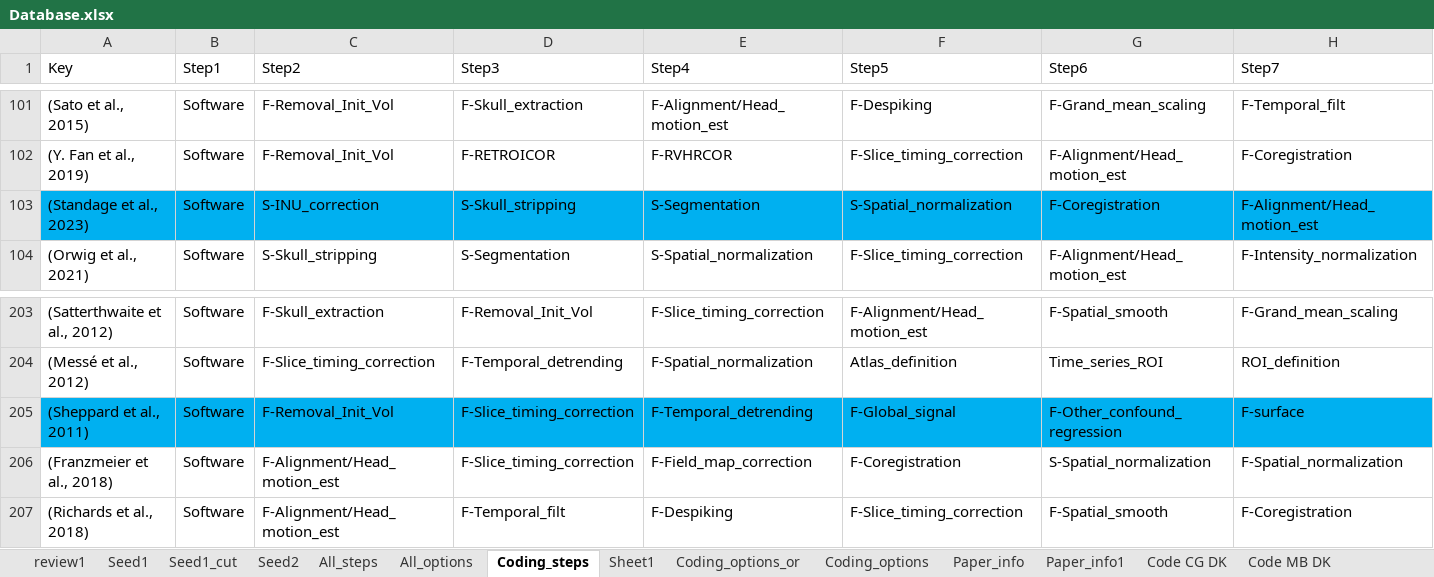
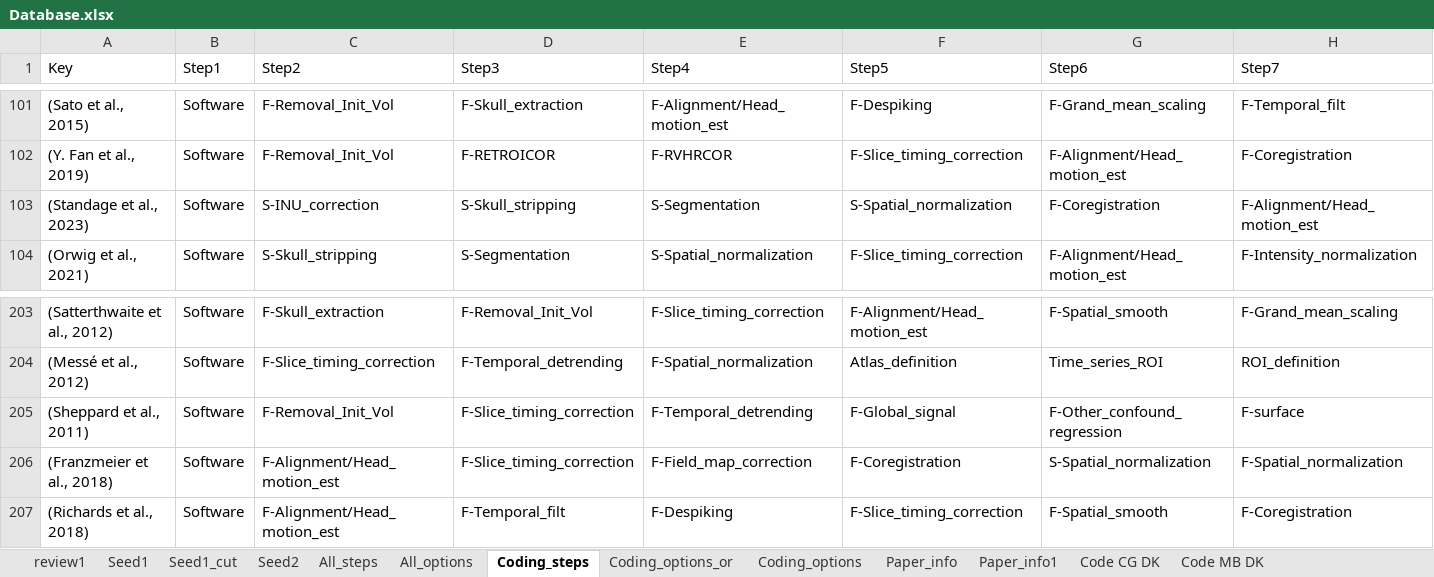
Before and after one commit to kristantodan12/fMRI_Multiverse, an Excel workbook: Database.xlsx, sheet Coding_steps, drawn as a sheet; only a part is shown, gaps mark what is left out; values as stored, in another font and other column widths than the file's, no borders; the diff covers the shown part only; the diff names each change by its address in the sheet, - before the commit and + after, or states it on an @@ line.

```diff
--- a/Database.xlsx (sheet Coding_steps)
+++ b/Database.xlsx (sheet Coding_steps)
-sheet tab: Sheet1
-A103:H103 fill: #00B0F0
+A103:H103 fill: none
-A205:H205 fill: #00B0F0
+A205:H205 fill: none
```
Also changed, not shown: cell formats elsewhere in this sheet, sheet Paper_info, 10 other files.
